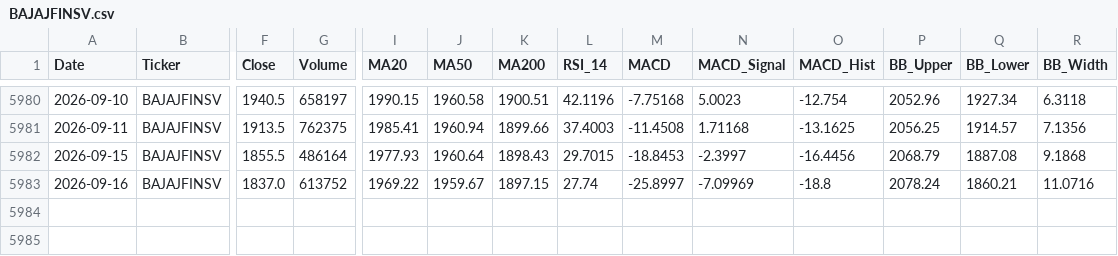
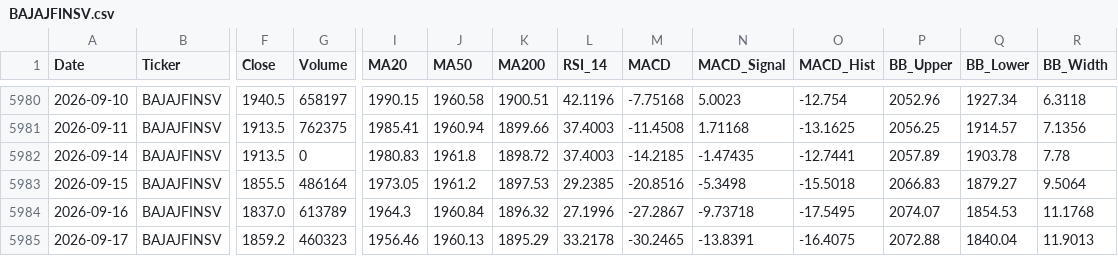
Before and after one commit to wimpypython/nifty-stock-intelligence, a CSV file: data/historical/BAJAJFINSV.csv, drawn as a sheet; only a part is shown, gaps mark what is left out; addresses are those after the commit; rows hold the shown columns only; the diff names each change by its address in the sheet, - before the commit and + after, or states it on an @@ line.

```diff
--- a/data/historical/BAJAJFINSV.csv
+++ b/data/historical/BAJAJFINSV.csv
+row 5982: 2026-09-14 | BAJAJFINSV | 1913.5 | 0 | 1980.83 | 1961.8 | 1898.72 | 37.4003 | -14.2185 | -1.47435 | -12.7441 | 2057.89 | 1903.78 | 7.78
-I5983 (MA20): 1977.93
+I5983 (MA20): 1973.05
-J5983 (MA50): 1960.64
+J5983 (MA50): 1961.2
-K5983 (MA200): 1898.43
+K5983 (MA200): 1897.53
-L5983 (RSI_14): 29.7015
+L5983 (RSI_14): 29.2385
-M5983 (MACD): -18.8453
+M5983 (MACD): -20.8516
-N5983 (MACD_Signal): -2.3997
+N5983 (MACD_Signal): -5.3498
-O5983 (MACD_Hist): -16.4456
+O5983 (MACD_Hist): -15.5018
-P5983 (BB_Upper): 2068.79
+P5983 (BB_Upper): 2066.83
-Q5983 (BB_Lower): 1887.08
+Q5983 (BB_Lower): 1879.27
-R5983 (BB_Width): 9.1868
+R5983 (BB_Width): 9.5064
-G5984 (Volume): 613752
+G5984 (Volume): 613789
-I5984 (MA20): 1969.22
+I5984 (MA20): 1964.3
-J5984 (MA50): 1959.67
+J5984 (MA50): 1960.84
-K5984 (MA200): 1897.15
+K5984 (MA200): 1896.32
-L5984 (RSI_14): 27.74
+L5984 (RSI_14): 27.1996
-M5984 (MACD): -25.8997
+M5984 (MACD): -27.2867
-N5984 (MACD_Signal): -7.09969
+N5984 (MACD_Signal): -9.73718
-O5984 (MACD_Hist): -18.8
+O5984 (MACD_Hist): -17.5495
-P5984 (BB_Upper): 2078.24
+P5984 (BB_Upper): 2074.07
-Q5984 (BB_Lower): 1860.21
+Q5984 (BB_Lower): 1854.53
-R5984 (BB_Width): 11.0716
+R5984 (BB_Width): 11.1768
+row 5985: 2026-09-17 | BAJAJFINSV | 1859.2 | 460323 | 1956.46 | 1960.13 | 1895.29 | 33.2178 | -30.2465 | -13.8391 | -16.4075 | 2072.88 | 1840.04 | 11.9013
```
Also changed, not shown: data/historical/ICICIBANK.csv, data/historical/NESTLEIND.csv, 51 other files.
